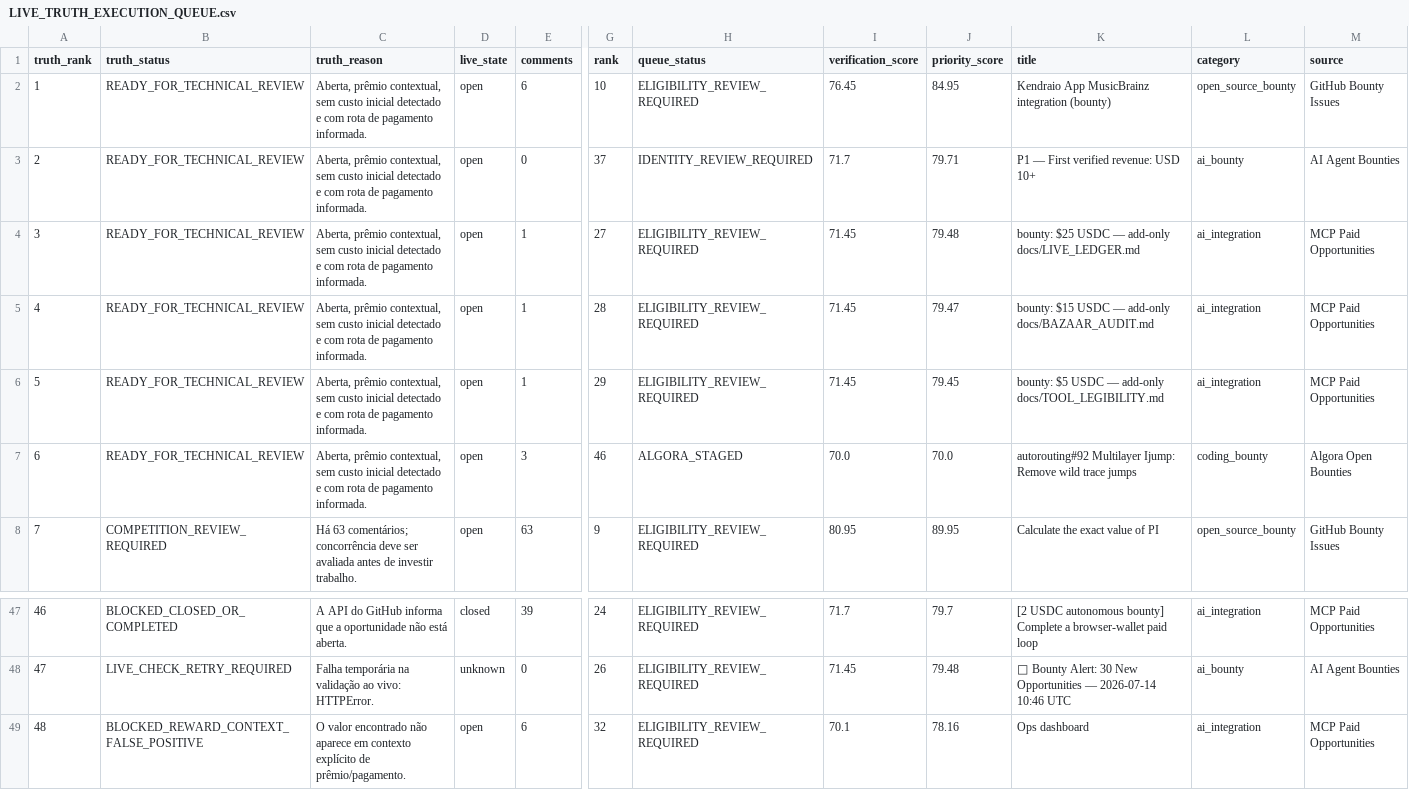
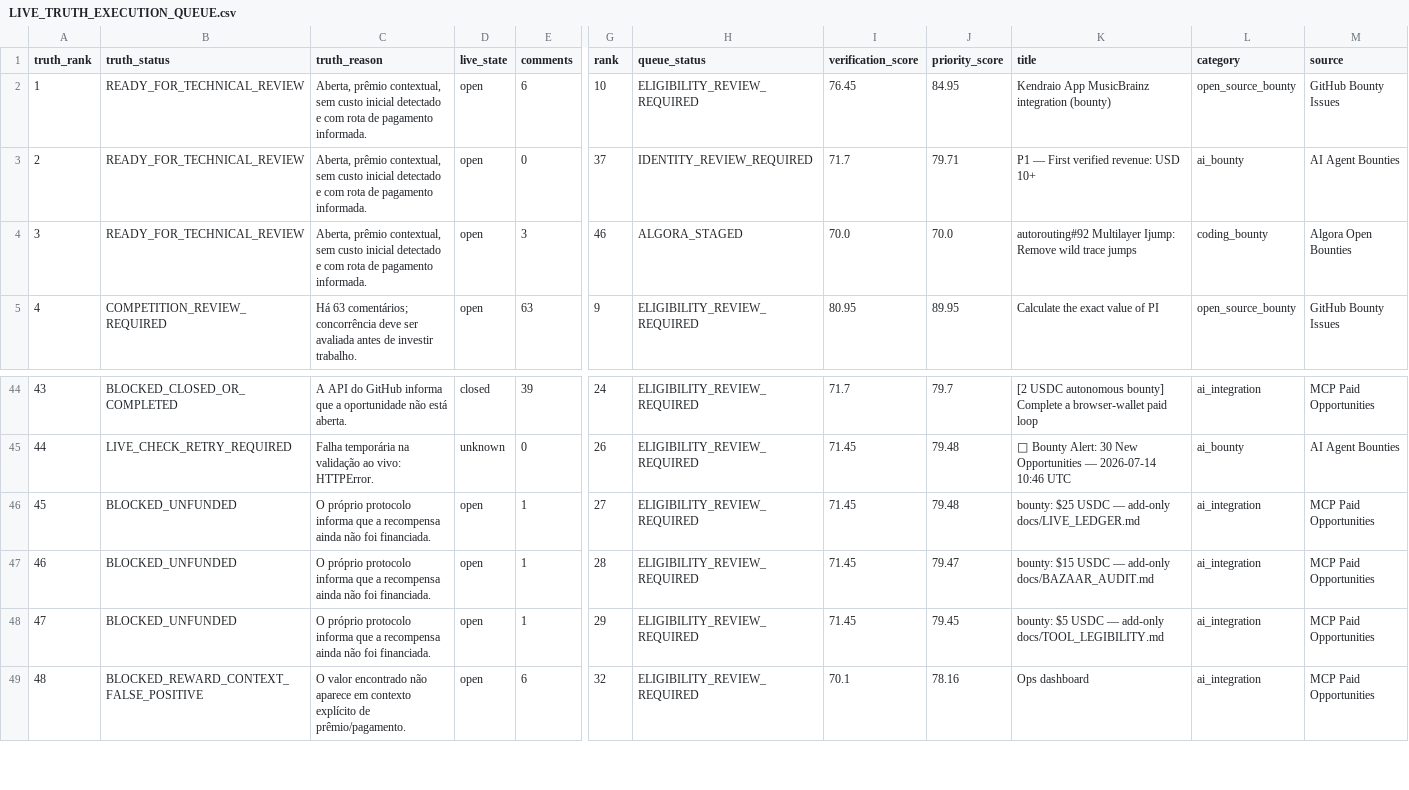
Before and after one commit to ainetwork-global/AI-Network-Lab-Brain, a CSV file: 01_GLOBAL_REVENUE_BRAIN/04_OPPORTUNITIES/LIVE_TRUTH_EXECUTION_QUEUE.csv, drawn as a sheet; only a part is shown, gaps mark what is left out; removed rows and columns are numbered as before the commit, all else as after; rows hold the shown columns only; the diff names each change by its address in the sheet, - before the commit and + after, or states it on an @@ line.

```diff
--- a/01_GLOBAL_REVENUE_BRAIN/04_OPPORTUNITIES/LIVE_TRUTH_EXECUTION_QUEUE.csv
+++ b/01_GLOBAL_REVENUE_BRAIN/04_OPPORTUNITIES/LIVE_TRUTH_EXECUTION_QUEUE.csv
-row 4: 3 | READY_FOR_TECHNICAL_REVIEW | Aberta, prêmio contextual, sem custo inicial detectado e com rota de pagamento informada. | open | 1 | 27 | ELIGIBILITY_REVIEW_REQUIRED | 71.45 | 79.48 | bounty: $25 USDC — add-only docs/LIVE_LEDGER.md | ai_integration | MCP Paid Opportunities
-row 5: 4 | READY_FOR_TECHNICAL_REVIEW | Aberta, prêmio contextual, sem custo inicial detectado e com rota de pagamento informada. | open | 1 | 28 | ELIGIBILITY_REVIEW_REQUIRED | 71.45 | 79.47 | bounty: $15 USDC — add-only docs/BAZAAR_AUDIT.md | ai_integration | MCP Paid Opportunities
-row 6: 5 | READY_FOR_TECHNICAL_REVIEW | Aberta, prêmio contextual, sem custo inicial detectado e com rota de pagamento informada. | open | 1 | 29 | ELIGIBILITY_REVIEW_REQUIRED | 71.45 | 79.45 | bounty: $5 USDC — add-only docs/TOOL_LEGIBILITY.md | ai_integration | MCP Paid Opportunities
@@ column A (truth_rank) renumbered between rows 4 and 45 @@
+row 46: 45 | BLOCKED_UNFUNDED | O próprio protocolo informa que a recompensa ainda não foi financiada. | open | 1 | 27 | ELIGIBILITY_REVIEW_REQUIRED | 71.45 | 79.48 | bounty: $25 USDC — add-only docs/LIVE_LEDGER.md | ai_integration | MCP Paid Opportunities
+row 47: 46 | BLOCKED_UNFUNDED | O próprio protocolo informa que a recompensa ainda não foi financiada. | open | 1 | 28 | ELIGIBILITY_REVIEW_REQUIRED | 71.45 | 79.47 | bounty: $15 USDC — add-only docs/BAZAAR_AUDIT.md | ai_integration | MCP Paid Opportunities
+row 48: 47 | BLOCKED_UNFUNDED | O próprio protocolo informa que a recompensa ainda não foi financiada. | open | 1 | 29 | ELIGIBILITY_REVIEW_REQUIRED | 71.45 | 79.45 | bounty: $5 USDC — add-only docs/TOOL_LEGIBILITY.md | ai_integration | MCP Paid Opportunities
```
Also changed, not shown: 01_GLOBAL_REVENUE_BRAIN/04_OPPORTUNITIES/HUMAN_APPROVAL_QUEUE.csv, 01_GLOBAL_REVENUE_BRAIN/04_OPPORTUNITIES/REVENUE_OPERATIONS.csv, 10 other files.
